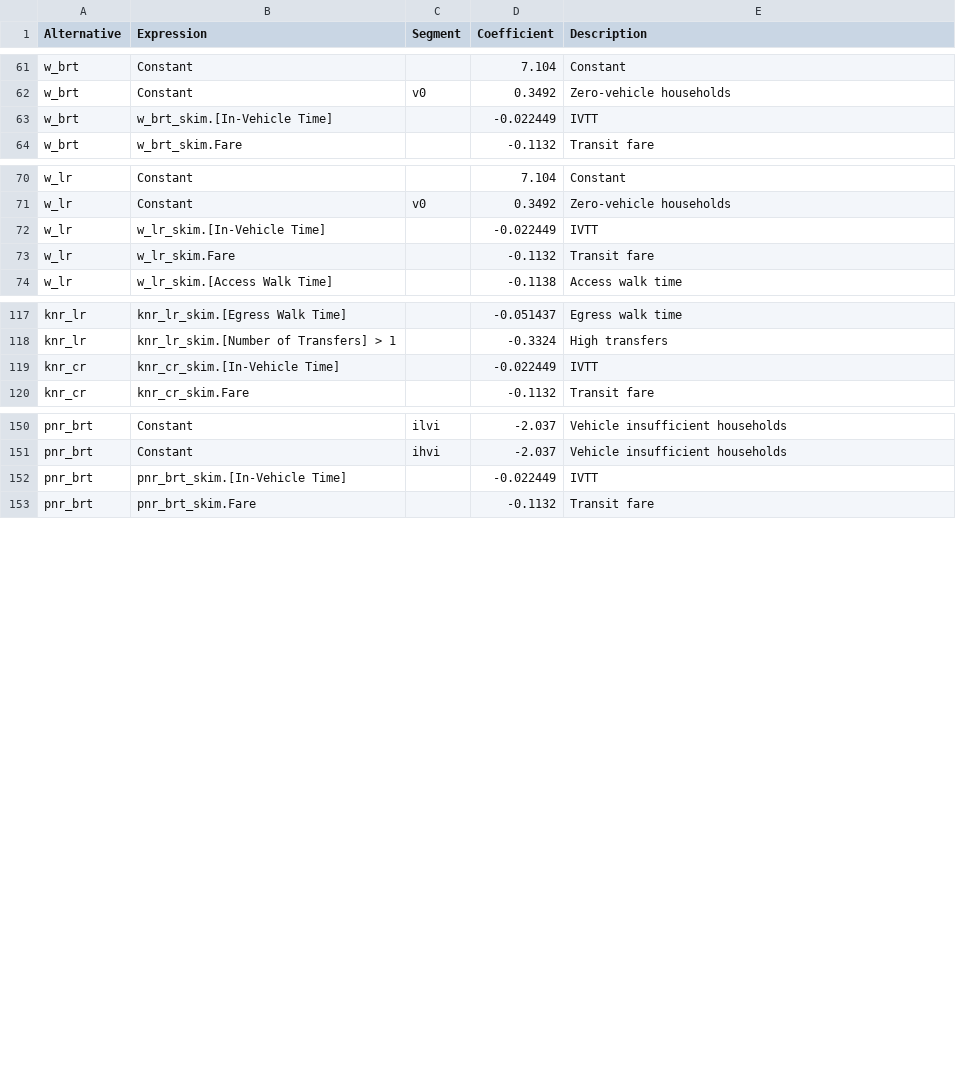
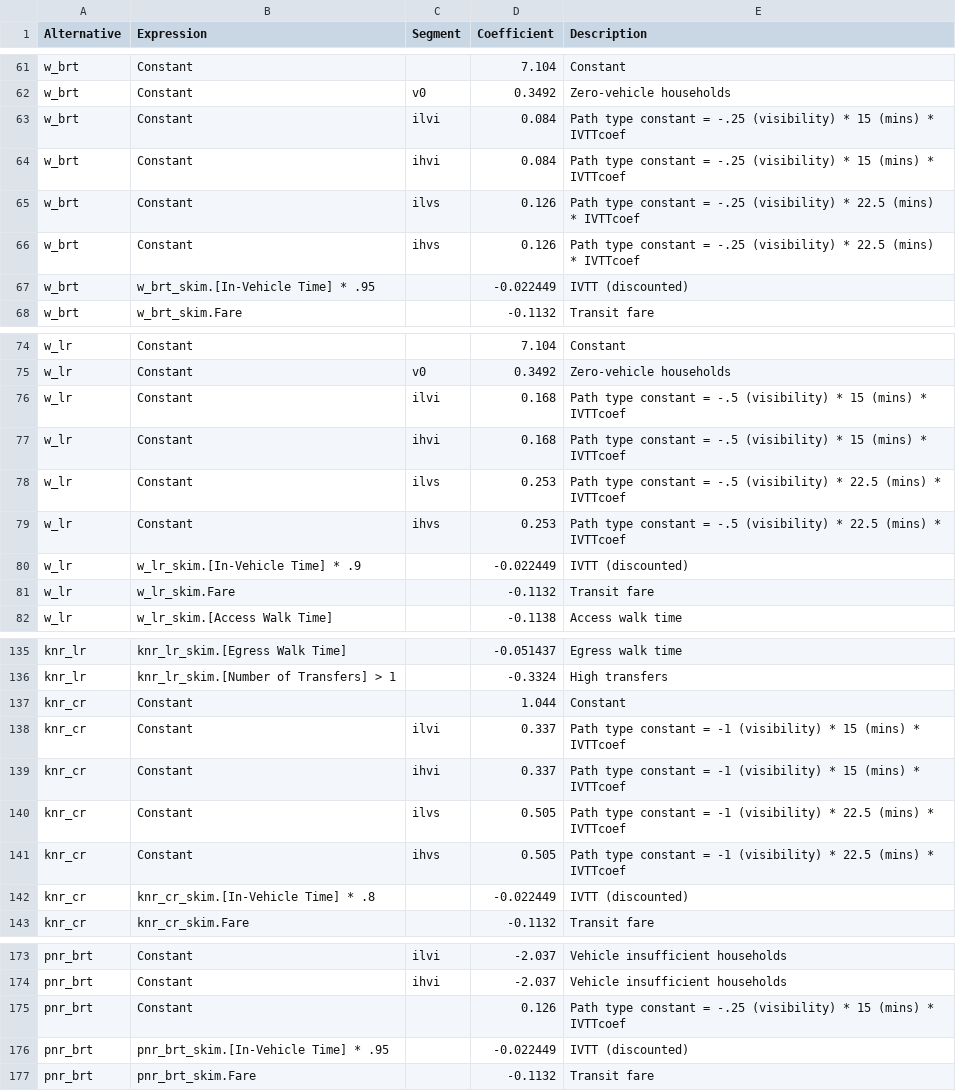
Before and after one commit to Triangle-Modeling-and-Analytics/TRMG2, a CSV file: master/resident/mode/w_hb_w_all.csv, drawn as a sheet; only a part is shown, gaps mark what is left out; the diff covers the shown part only.

```diff
--- a/master/resident/mode/w_hb_w_all.csv
+++ b/master/resident/mode/w_hb_w_all.csv
@@ -62,3 +62,7 @@ w_brt,Constant,,7.104,Constant
 w_brt,Constant,v0,0.3492,Zero-vehicle households
-w_brt,w_brt_skim.[In-Vehicle Time],,-0.022449,IVTT
+w_brt,Constant,ilvi,0.084,Path type constant = -.25 (visibility) * 15 (mins) * IVTTcoef
+w_brt,Constant,ihvi,0.084,Path type constant = -.25 (visibility) * 15 (mins) * IVTTcoef
+w_brt,Constant,ilvs,0.126,Path type constant = -.25 (visibility) * 22.5 (mins) * IVTTcoef
+w_brt,Constant,ihvs,0.126,Path type constant = -.25 (visibility) * 22.5 (mins) * IVTTcoef
+w_brt,w_brt_skim.[In-Vehicle Time] * .95,,-0.022449,IVTT (discounted)
 w_brt,w_brt_skim.Fare,,-0.1132,Transit fare
@@ -71,3 +75,7 @@ w_lr,Constant,,7.104,Constant
 w_lr,Constant,v0,0.3492,Zero-vehicle households
-w_lr,w_lr_skim.[In-Vehicle Time],,-0.022449,IVTT
+w_lr,Constant,ilvi,0.168,Path type constant = -.5 (visibility) * 15 (mins) * IVTTcoef
+w_lr,Constant,ihvi,0.168,Path type constant = -.5 (visibility) * 15 (mins) * IVTTcoef
+w_lr,Constant,ilvs,0.253,Path type constant = -.5 (visibility) * 22.5 (mins) * IVTTcoef
+w_lr,Constant,ihvs,0.253,Path type constant = -.5 (visibility) * 22.5 (mins) * IVTTcoef
+w_lr,w_lr_skim.[In-Vehicle Time] * .9,,-0.022449,IVTT (discounted)
 w_lr,w_lr_skim.Fare,,-0.1132,Transit fare
@@ -118,3 +136,8 @@ knr_lr,knr_lr_skim.[Egress Walk Time],,-0.051437,Egress walk time
 knr_lr,knr_lr_skim.[Number of Transfers] > 1,,-0.3324,High transfers
-knr_cr,knr_cr_skim.[In-Vehicle Time],,-0.022449,IVTT
+knr_cr,Constant,,1.044,Constant
+knr_cr,Constant,ilvi,0.337,Path type constant = -1 (visibility) * 15 (mins) * IVTTcoef
+knr_cr,Constant,ihvi,0.337,Path type constant = -1 (visibility) * 15 (mins) * IVTTcoef
+knr_cr,Constant,ilvs,0.505,Path type constant = -1 (visibility) * 22.5 (mins) * IVTTcoef
+knr_cr,Constant,ihvs,0.505,Path type constant = -1 (visibility) * 22.5 (mins) * IVTTcoef
+knr_cr,knr_cr_skim.[In-Vehicle Time] * .8,,-0.022449,IVTT (discounted)
 knr_cr,knr_cr_skim.Fare,,-0.1132,Transit fare
@@ -151,3 +174,4 @@ pnr_brt,Constant,ilvi,-2.037,Vehicle insufficient households
 pnr_brt,Constant,ihvi,-2.037,Vehicle insufficient households
-pnr_brt,pnr_brt_skim.[In-Vehicle Time],,-0.022449,IVTT
+pnr_brt,Constant,,0.126,Path type constant = -.25 (visibility) * 15 (mins) * IVTTcoef
+pnr_brt,pnr_brt_skim.[In-Vehicle Time] * .95,,-0.022449,IVTT (discounted)
 pnr_brt,pnr_brt_skim.Fare,,-0.1132,Transit fare
```
Also changed, not shown: 12 added rows and 10 edited cells elsewhere in this file, master/resident/mode/n_hb_od_long.csv, master/resident/mode/n_hb_od_short.csv, 3 other files.
